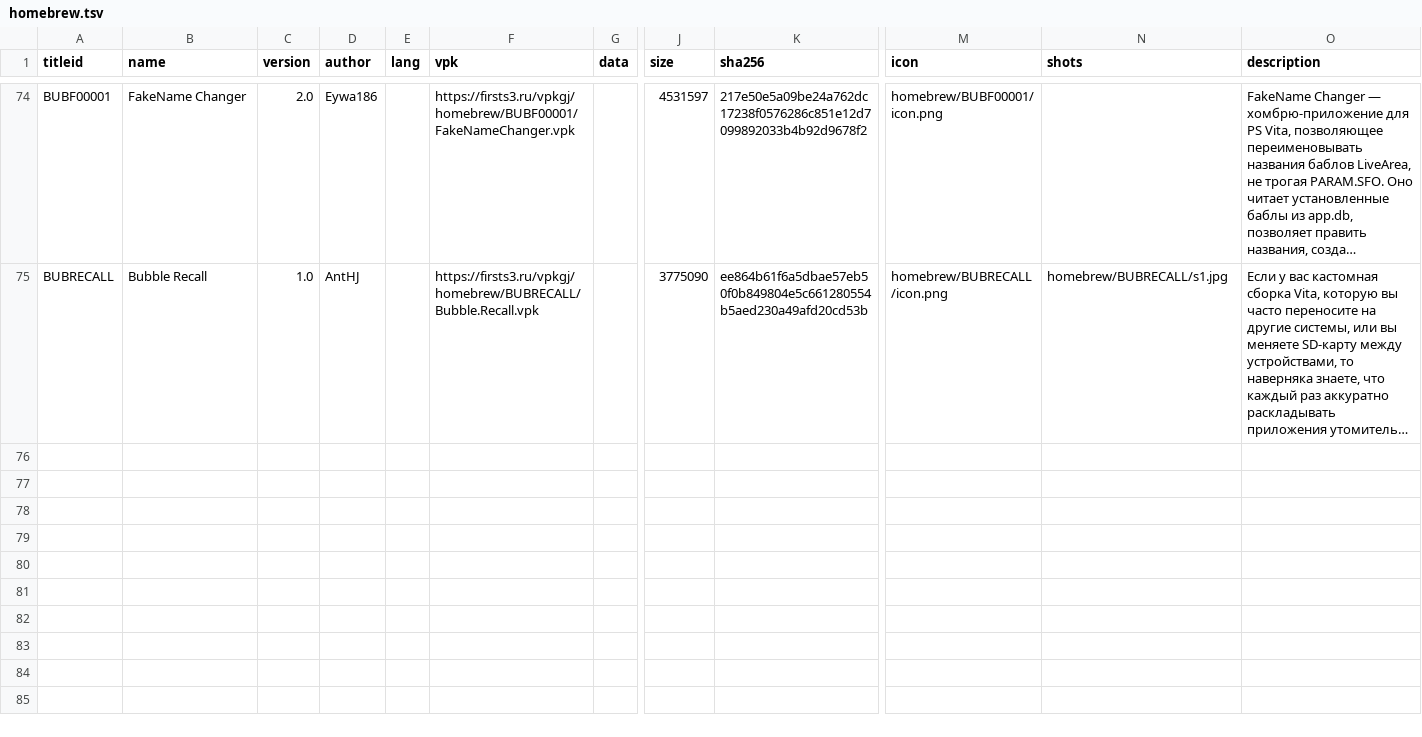
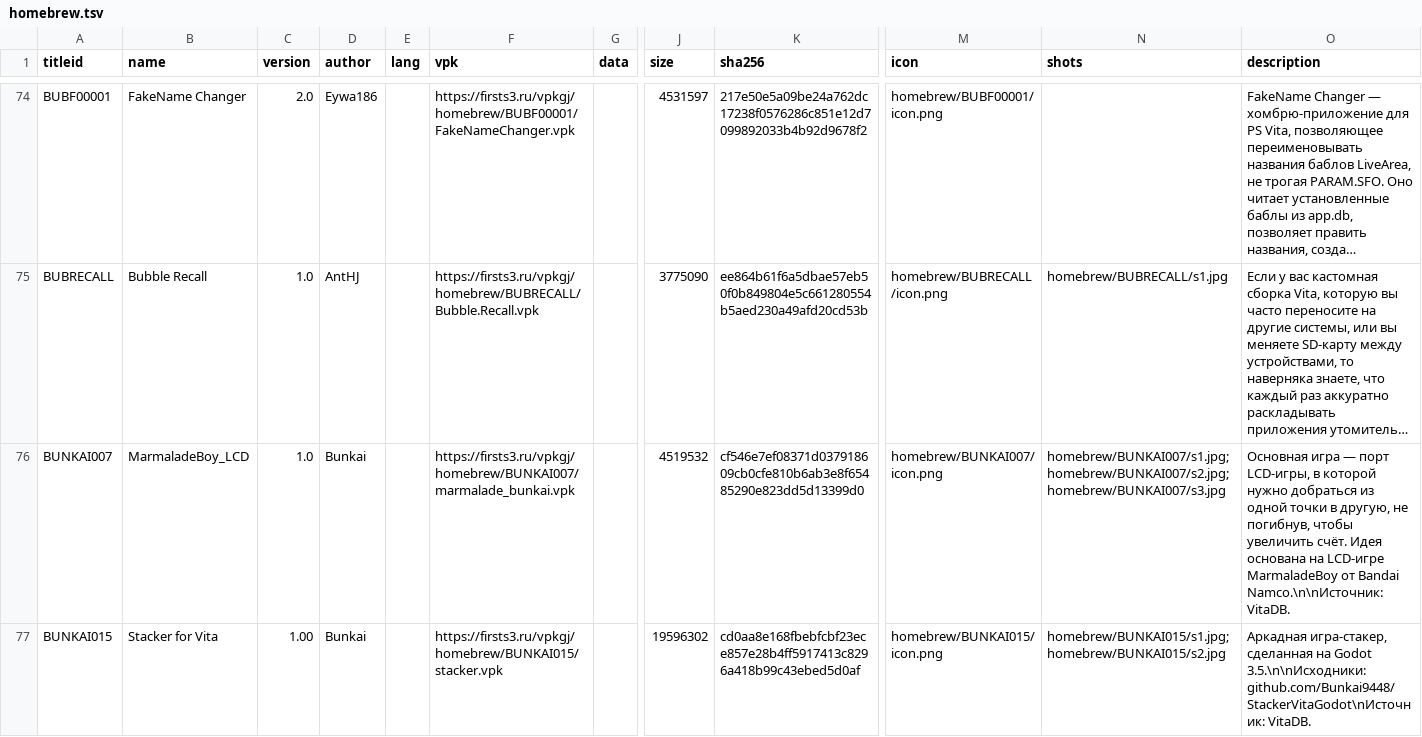
Before and after one commit to Risaro/vpkgj-db, a TSV file: catalog/homebrew.tsv, drawn as a sheet; only a part is shown, gaps mark what is left out; long unchanged cells end in …; rows hold the shown columns only; the diff names each change by its address in the sheet, - before the commit and + after, or states it on an @@ line.

```diff
--- a/catalog/homebrew.tsv
+++ b/catalog/homebrew.tsv
+row 76: BUNKAI007 | MarmaladeBoy_LCD | 1.0 | Bunkai |  | https://firsts3.ru/vpkgj/homebrew/BUNKAI007/marmalade_bunkai.vpk |  | 4519532 | cf546e7ef08371d037918609cb0cfe810b6ab3e8f65485290e823dd5d13399d0 | homebrew/BUNKAI007/icon.png | homebrew/BUNKAI007/s1.jpg;homebrew/BUNKAI007/s2.jpg;homebrew/BUNKAI007/s3.jpg | Основная игра — порт LCD-игры, в которой нужно добраться из одной точки в другую, не погибнув, чтобы увеличить счёт. Идея основана на LCD-игре MarmaladeBoy от Bandai Namco.\n\nИсточник: VitaDB.
+row 77: BUNKAI015 | Stacker for Vita | 1.00 | Bunkai |  | https://firsts3.ru/vpkgj/homebrew/BUNKAI015/stacker.vpk |  | 19596302 | cd0aa8e168fbebfcbf23ece857e28b4ff5917413c8296a418b99c43ebed5d0af | homebrew/BUNKAI015/icon.png | homebrew/BUNKAI015/s1.jpg;homebrew/BUNKAI015/s2.jpg | Аркадная игра-стакер, сделанная на Godot 3.5.\n\nИсходники: github.com/Bunkai9448/StackerVitaGodot\nИсточник: VitaDB.
```
Also changed, not shown: catalog/ports.tsv, 1 other file.
